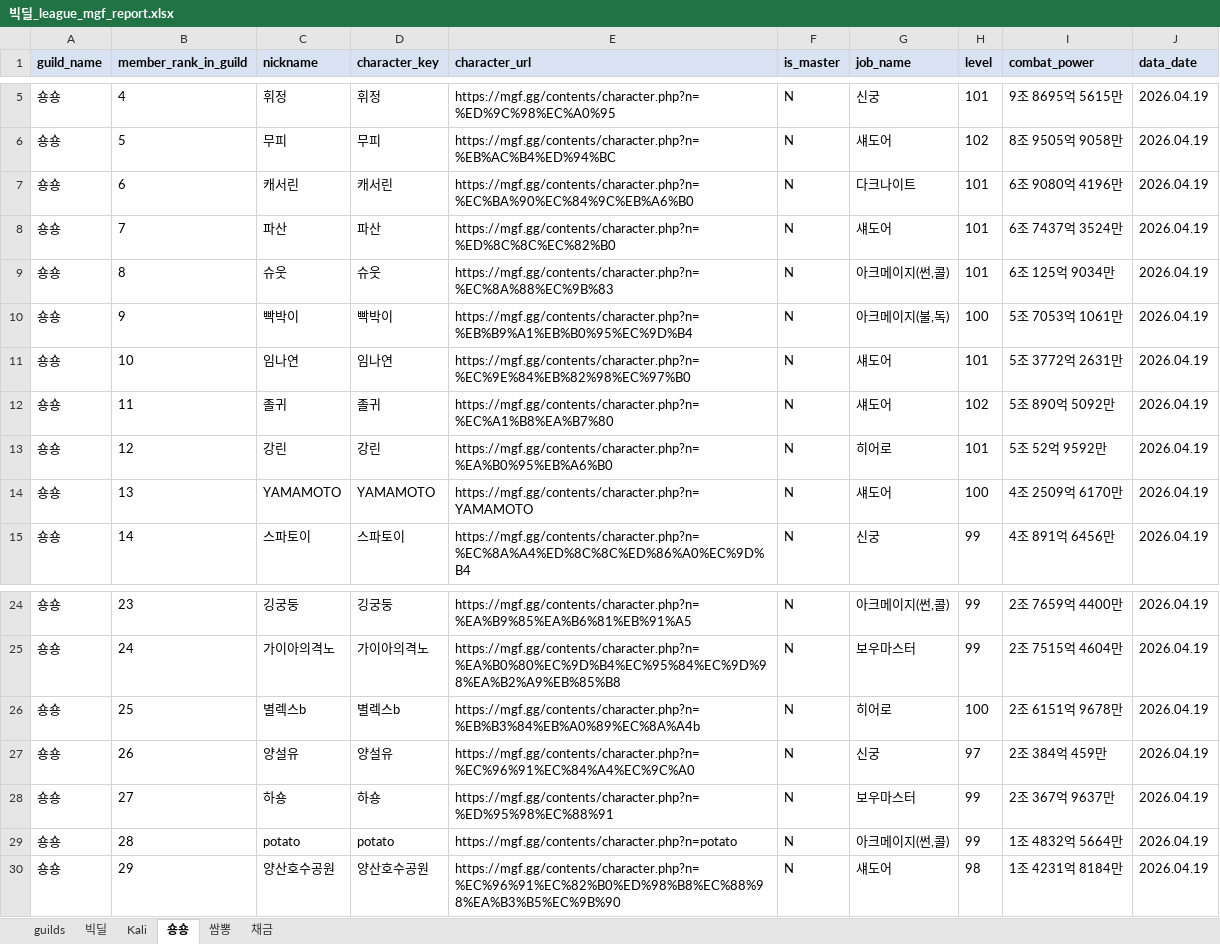
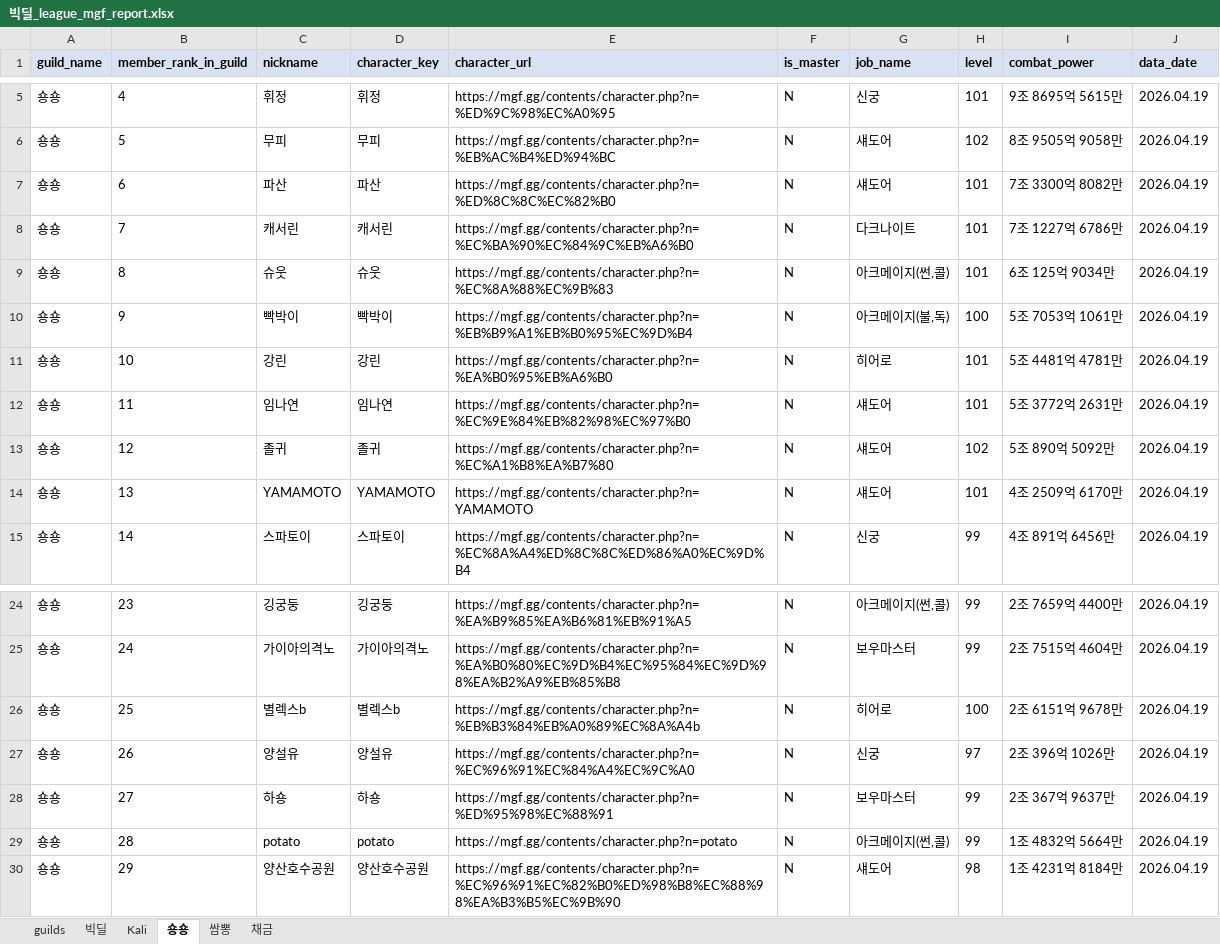
Before and after one commit to pogas/mgf_guild_match, an Excel workbook: reports/빅딜/빅딜_league_mgf_report.xlsx, sheet 숑숑, drawn as a sheet; only a part is shown, gaps mark what is left out; values as stored, in another font and other column widths than the file's, no borders; the diff names each change by its address in the sheet, - before the commit and + after, or states it on an @@ line.

```diff
--- a/reports/빅딜/빅딜_league_mgf_report.xlsx (sheet 숑숑)
+++ b/reports/빅딜/빅딜_league_mgf_report.xlsx (sheet 숑숑)
-C7 (nickname): 캐서린
+C7 (nickname): 파산
-D7 (character_key): 캐서린
+D7 (character_key): 파산
-E7 (character_url): https://mgf.gg/contents/character.php?n=%EC%BA%90%EC%84%9C%EB%A6%B0
+E7 (character_url): https://mgf.gg/contents/character.php?n=%ED%8C%8C%EC%82%B0
-G7 (job_name): 다크나이트
+G7 (job_name): 섀도어
-I7 (combat_power): 6조 9080억 4196만
+I7 (combat_power): 7조 3300억 8082만
-C8 (nickname): 파산
+C8 (nickname): 캐서린
-D8 (character_key): 파산
+D8 (character_key): 캐서린
-E8 (character_url): https://mgf.gg/contents/character.php?n=%ED%8C%8C%EC%82%B0
+E8 (character_url): https://mgf.gg/contents/character.php?n=%EC%BA%90%EC%84%9C%EB%A6%B0
-G8 (job_name): 섀도어
+G8 (job_name): 다크나이트
-I8 (combat_power): 6조 7437억 3524만
+I8 (combat_power): 7조 1227억 6786만
-C11 (nickname): 임나연
+C11 (nickname): 강린
-D11 (character_key): 임나연
+D11 (character_key): 강린
-E11 (character_url): https://mgf.gg/contents/character.php?n=%EC%9E%84%EB%82%98%EC%97%B0
+E11 (character_url): https://mgf.gg/contents/character.php?n=%EA%B0%95%EB%A6%B0
-G11 (job_name): 섀도어
+G11 (job_name): 히어로
-I11 (combat_power): 5조 3772억 2631만
+I11 (combat_power): 5조 4481억 4781만
-C12 (nickname): 졸귀
+C12 (nickname): 임나연
-D12 (character_key): 졸귀
+D12 (character_key): 임나연
-E12 (character_url): https://mgf.gg/contents/character.php?n=%EC%A1%B8%EA%B7%80
+E12 (character_url): https://mgf.gg/contents/character.php?n=%EC%9E%84%EB%82%98%EC%97%B0
-H12 (level): 102
+H12 (level): 101
-I12 (combat_power): 5조 890억 5092만
+I12 (combat_power): 5조 3772억 2631만
-C13 (nickname): 강린
+C13 (nickname): 졸귀
-D13 (character_key): 강린
+D13 (character_key): 졸귀
-E13 (character_url): https://mgf.gg/contents/character.php?n=%EA%B0%95%EB%A6%B0
+E13 (character_url): https://mgf.gg/contents/character.php?n=%EC%A1%B8%EA%B7%80
-G13 (job_name): 히어로
+G13 (job_name): 섀도어
-H13 (level): 101
+H13 (level): 102
-I13 (combat_power): 5조 52억 9592만
+I13 (combat_power): 5조 890억 5092만
-H14 (level): 100
+H14 (level): 101
-I27 (combat_power): 2조 384억 459만
+I27 (combat_power): 2조 396억 1026만
```
Also changed, not shown: sheet 빅딜, sheet 채금, reports/빅딜/빅딜_training_mgf_report.xlsx, 2 other files.
